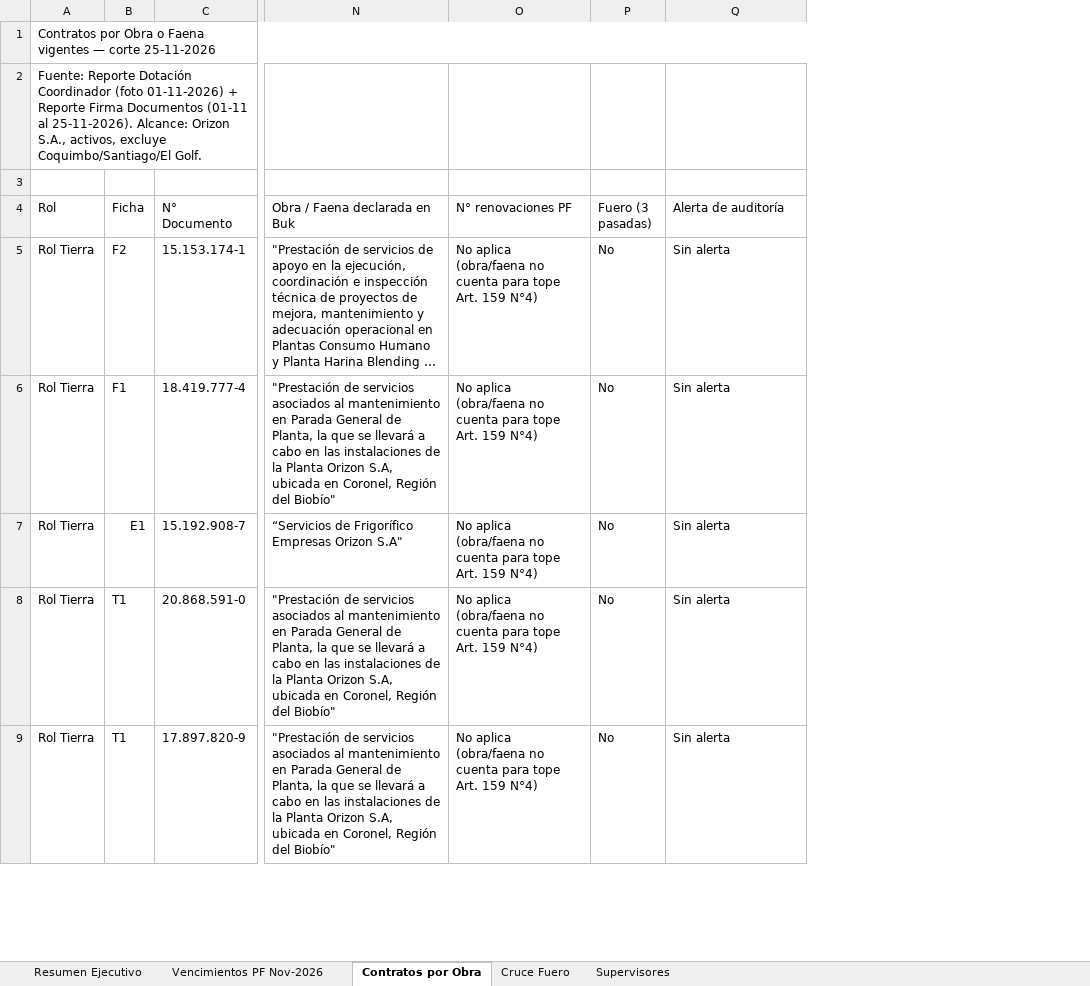
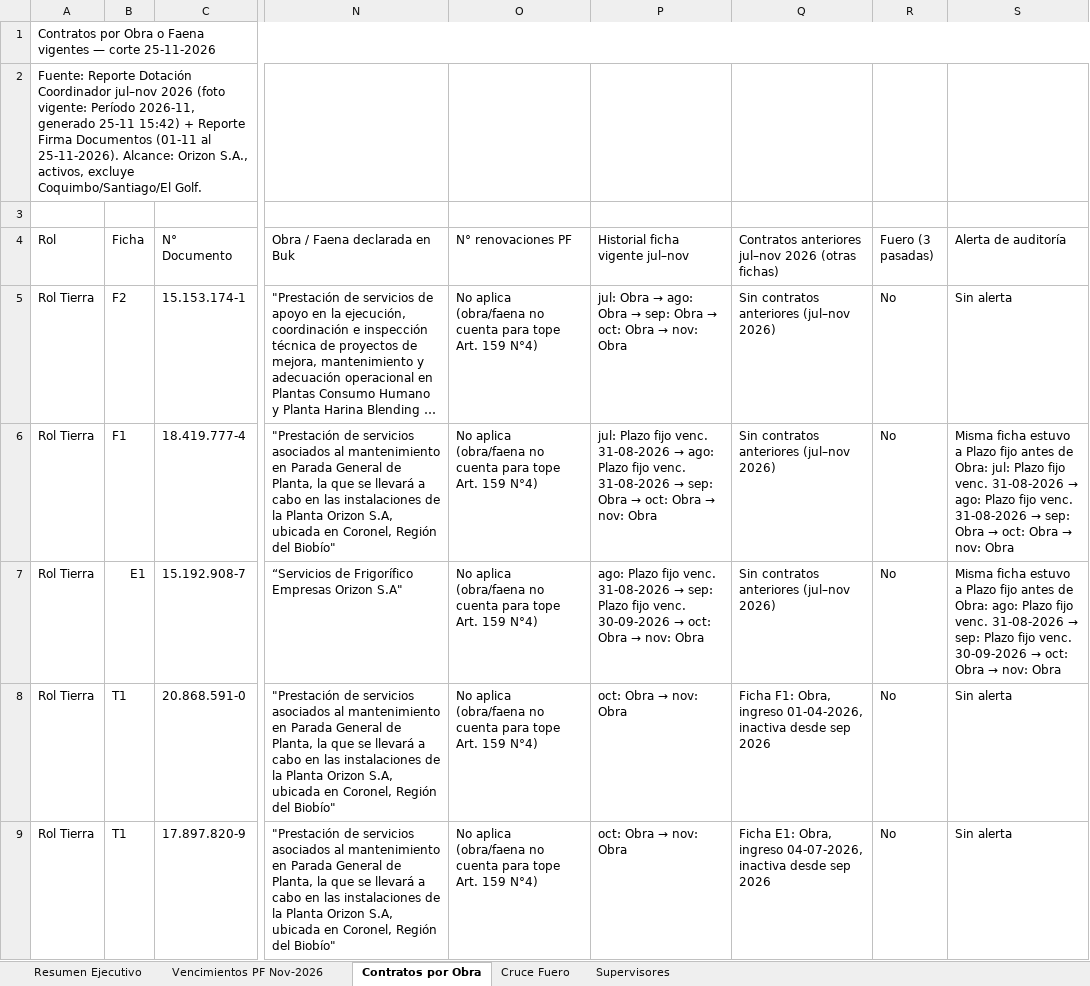
Before and after one commit to belenbastias-sys/A-Personas, an Excel workbook: Auditoria_Vencimientos_Nov2026_Orizon.xlsx, sheet Contratos por Obra, drawn as a sheet; only a part is shown, gaps mark what is left out; long unchanged cells end in …; values as stored, in another font and other column widths than the file's, no cell formats; addresses are those after the commit; the diff covers the shown part only; the diff names each change by its address in the sheet, - before the commit and + after, or states it on an @@ line.

```diff
--- a/Auditoria_Vencimientos_Nov2026_Orizon.xlsx (sheet Contratos por Obra)
+++ b/Auditoria_Vencimientos_Nov2026_Orizon.xlsx (sheet Contratos por Obra)
+column P (Historial ficha vigente jul–nov), rows 5-9: jul: Obra → ago: Obra → sep: Obra → oct: Obra → nov: Obra | jul: Plazo fijo venc. 31-08-2026 → ago: Plazo fijo venc. 31-08-2026 → sep: Obra → oct: Obra → nov: Obra | ago: Plazo fijo venc. 31-08-2026 → sep: Plazo fijo venc. 30-09-2026 → oct: Obra → nov: Obra | oct: Obra → nov: Obra | oct: Obra → nov: Obra
+column Q, rows 4-9: Contratos anteriores jul–nov 2026 (otras fichas) | Sin contratos anteriores (jul–nov 2026) | Sin contratos anteriores (jul–nov 2026) | Sin contratos anteriores (jul–nov 2026) | Ficha F1: Obra, ingreso 01-04-2026, inactiva desde sep 2026 | Ficha E1: Obra, ingreso 04-07-2026, inactiva desde sep 2026
-A2 (Rol): …Dotación Coordinador (foto 01-11-2026) + Reporte…
+A2 (Rol): …Dotación Coordinador jul–nov 2026 (foto vigente: Período 2026-11, generado 25-11 15:42) + Reporte…
@@ S6 (Alerta de auditoría): Sin alerta → Misma ficha estuvo a Plazo fijo antes de Obra: jul: Plazo fijo venc. 31-08-2026 → ago: Plazo fijo venc. 31-08-2026 → sep: Obra → oct: Obra → nov: Obra @@
@@ S7 (Alerta de auditoría): Sin alerta → Misma ficha estuvo a Plazo fijo antes de Obra: ago: Plazo fijo venc. 31-08-2026 → sep: Plazo fijo venc. 30-09-2026 → oct: Obra → nov: Obra @@
```
Also changed, not shown: 2 added rows and 11 edited cells elsewhere in this sheet, sheet Vencimientos PF Nov-2026, sheet Resumen Ejecutivo, sheet Supervisores, sheet Cruce Fuero, cell formats, formulas that keep their value, 1 other file.
